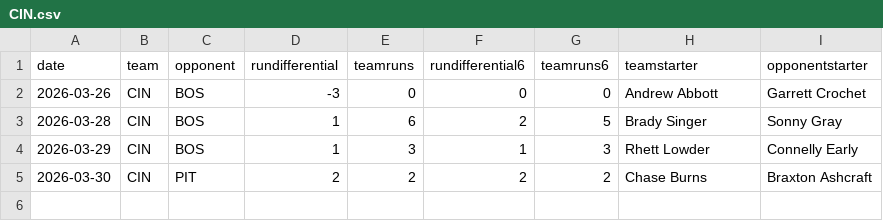
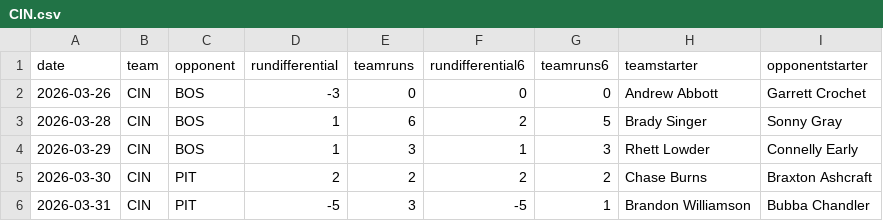
Before and after one commit to fantasy-toolz/mlb-predictions, a CSV file: data/2026/teams/CIN.csv, drawn as a sheet.

```diff
--- a/data/2026/teams/CIN.csv
+++ b/data/2026/teams/CIN.csv
@@ -5 +5,2 @@ date,team,opponent,rundifferential,teamruns,rundifferential6,teamruns6,teamstart
 2026-03-30,CIN,PIT,2,2,2,2,Chase Burns,Braxton Ashcraft
+2026-03-31,CIN,PIT,-5,3,-5,1,Brandon Williamson,Bubba Chandler
```
Also changed, not shown: data/2026/teams/CHC.csv, data/2026/teams/CLE.csv, 29 other files.
